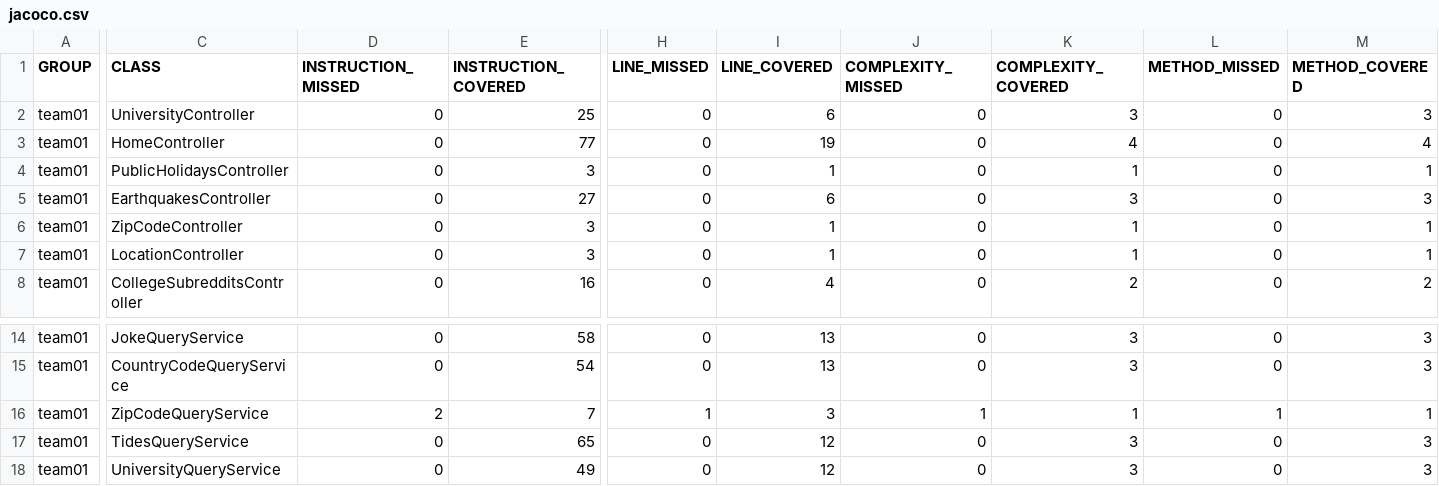
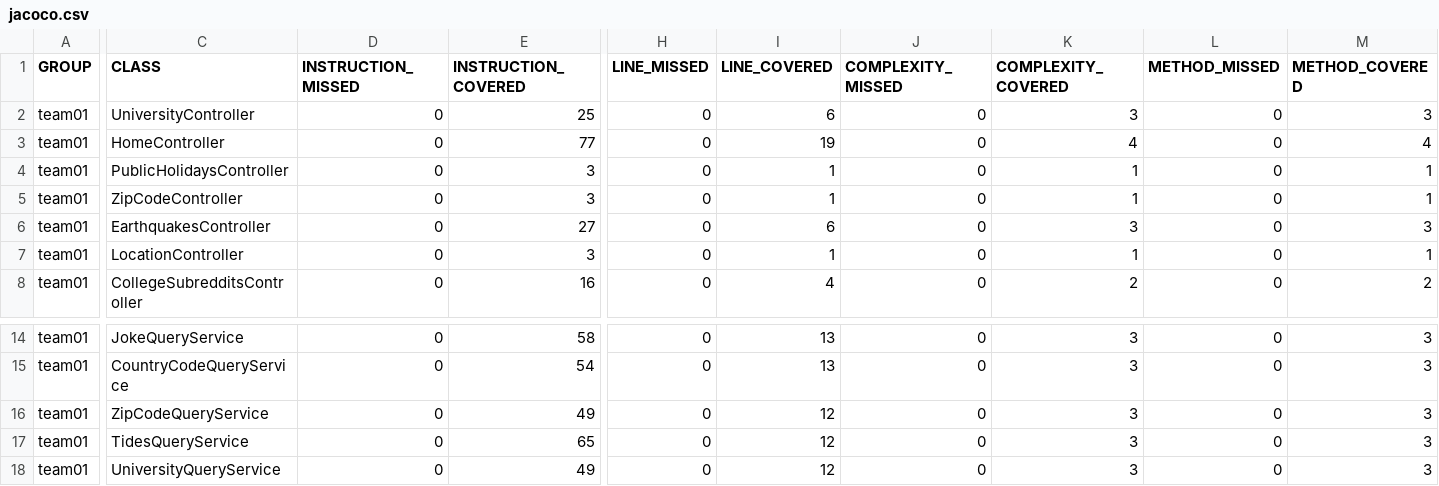
Before and after one commit to ucsb-cs156-f23/team01-f23-5pm-3, a CSV file: jacoco/jacoco.csv, drawn as a sheet; only a part is shown, gaps mark what is left out; the diff names each change by its address in the sheet, - before the commit and + after, or states it on an @@ line.

Commit message:
Deploying to gh-pages from @ ucsb-cs156-f23/team01-f23-5pm-3@3b2a776c316ab21b8fefe05d1310a72fc569bed9 🚀

```diff
--- a/jacoco/jacoco.csv
+++ b/jacoco/jacoco.csv
@@ row 6 moved to row 5: team01 @@
-D16 (INSTRUCTION_MISSED): 2
+D16 (INSTRUCTION_MISSED): 0
-E16 (INSTRUCTION_COVERED): 7
+E16 (INSTRUCTION_COVERED): 49
-H16 (LINE_MISSED): 1
+H16 (LINE_MISSED): 0
-I16 (LINE_COVERED): 3
+I16 (LINE_COVERED): 12
-J16 (COMPLEXITY_MISSED): 1
+J16 (COMPLEXITY_MISSED): 0
-K16 (COMPLEXITY_COVERED): 1
+K16 (COMPLEXITY_COVERED): 3
-L16 (METHOD_MISSED): 1
+L16 (METHOD_MISSED): 0
-M16 (METHOD_COVERED): 1
+M16 (METHOD_COVERED): 3
```
Also changed, not shown: 7 other files.
